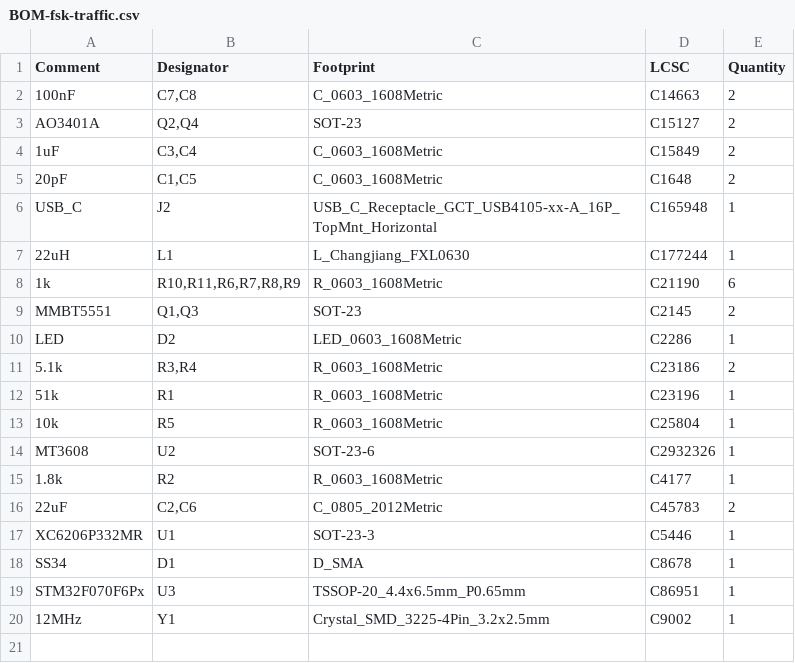
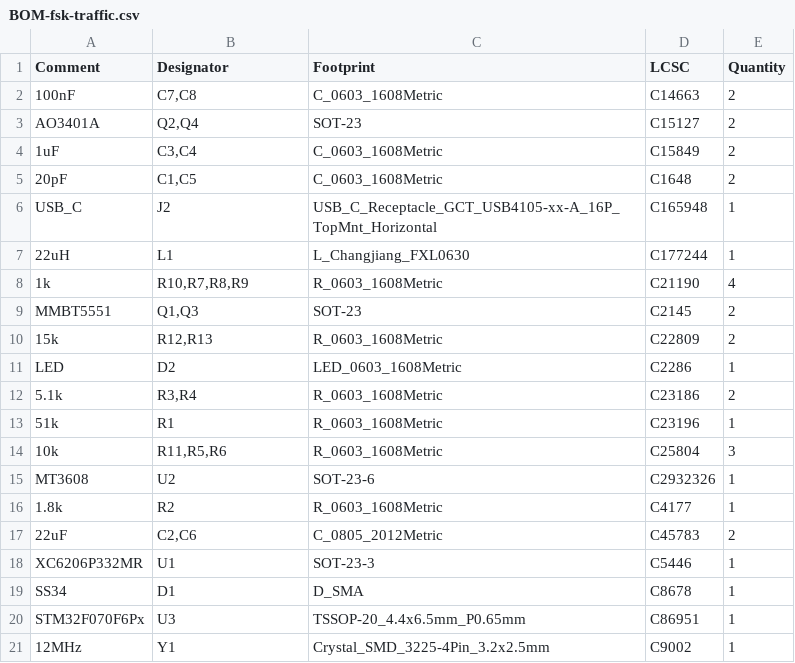
Before and after one commit to luftaquila/fsk-traffic, a CSV file: device/hardware/jlcpcb/production_files/BOM-fsk-traffic.csv, drawn as a sheet.

```diff
--- a/device/hardware/jlcpcb/production_files/BOM-fsk-traffic.csv
+++ b/device/hardware/jlcpcb/production_files/BOM-fsk-traffic.csv
@@ -7,4 +7,5 @@ USB_C,J2,USB_C_Receptacle_GCT_USB4105-xx-A_16P_TopMnt_Horizontal,C165948,1
 22uH,L1,L_Changjiang_FXL0630,C177244,1
-1k,"R10,R11,R6,R7,R8,R9",R_0603_1608Metric,C21190,6
+1k,"R10,R7,R8,R9",R_0603_1608Metric,C21190,4
 MMBT5551,"Q1,Q3",SOT-23,C2145,2
+15k,"R12,R13",R_0603_1608Metric,C22809,2
 LED,D2,LED_0603_1608Metric,C2286,1
@@ -12,3 +13,3 @@ LED,D2,LED_0603_1608Metric,C2286,1
 51k,R1,R_0603_1608Metric,C23196,1
-10k,R5,R_0603_1608Metric,C25804,1
+10k,"R11,R5,R6",R_0603_1608Metric,C25804,3
 MT3608,U2,SOT-23-6,C2932326,1
```
Also changed, not shown: device/hardware/jlcpcb/production_files/CPL-fsk-traffic.csv, 25 other files.
